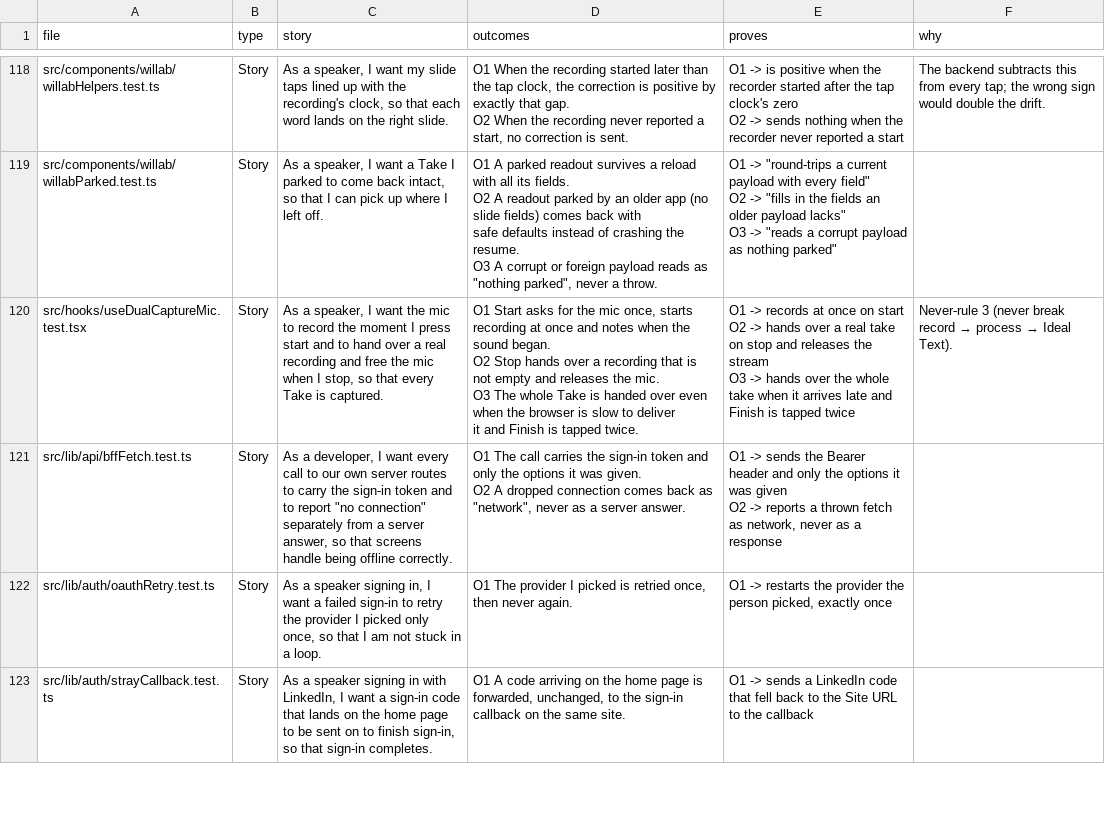
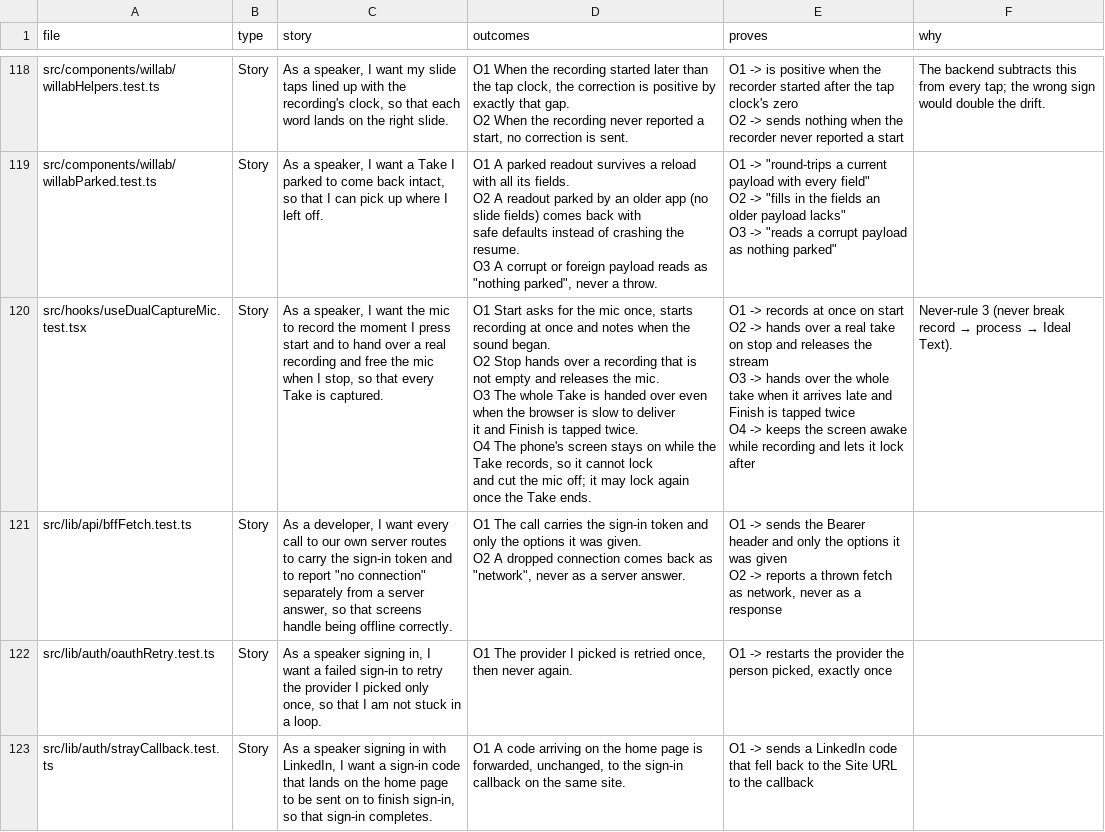
Before and after one commit to wilplus/frontend-cursor, a CSV file: docs/TEST-STORIES.csv, drawn as a sheet; only a part is shown, gaps mark what is left out.

```diff
--- a/docs/TEST-STORIES.csv
+++ b/docs/TEST-STORIES.csv
@@ -823,8 +823,11 @@ O2 -> ""fills in the fields an older payload lacks""
 O3 -> ""reads a corrupt payload as nothing parked""",
-src/hooks/useDualCaptureMic.test.tsx,Story,"As a speaker, I want the mic to record the moment I press start and to hand over a real recording and free the mic when I stop, so that every Take is captured.","O1  Start asks for the mic once, starts recording at once and notes when the sound began.
-O2  Stop hands over a recording that is not empty and releases the mic.
-O3  The whole Take is handed over even when the browser is slow to deliver
-it and Finish is tapped twice.","O1 -> records at once on start
-O2 -> hands over a real take on stop and releases the stream
-O3 -> hands over the whole take when it arrives late and Finish is tapped twice",Never-rule 3 (never break record → process → Ideal Text).
+src/hooks/useDualCaptureMic.test.tsx,Story,"As a speaker, I want the mic to record the moment I press start and to hand over a real recording and free the mic when I stop, so that every Take is captured.","O1  Start asks for the mic once, starts recording at once and notes when the sound began.
+O2  Stop hands over a recording that is not empty and releases the mic.
+O3  The whole Take is handed over even when the browser is slow to deliver
+it and Finish is tapped twice.
+O4  The phone's screen stays on while the Take records, so it cannot lock
+and cut the mic off; it may lock again once the Take ends.","O1 -> records at once on start
+O2 -> hands over a real take on stop and releases the stream
+O3 -> hands over the whole take when it arrives late and Finish is tapped twice
+O4 -> keeps the screen awake while recording and lets it lock after",Never-rule 3 (never break record → process → Ideal Text).
 src/lib/api/bffFetch.test.ts,Story,"As a developer, I want every call to our own server routes to carry the sign-in token and to report ""no connection"" separately from a server answer, so that screens handle being offline correctly.","O1  The call carries the sign-in token and only the options it was given.
```
Also changed, not shown: 3 other files.
